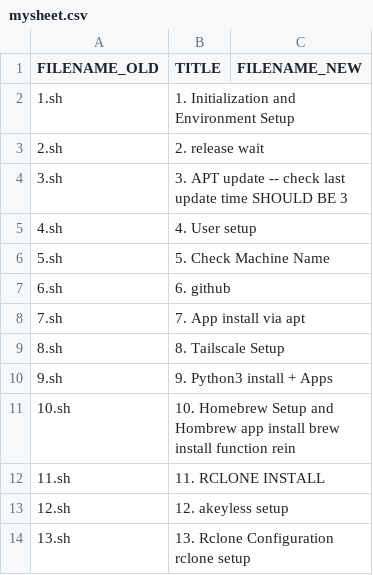
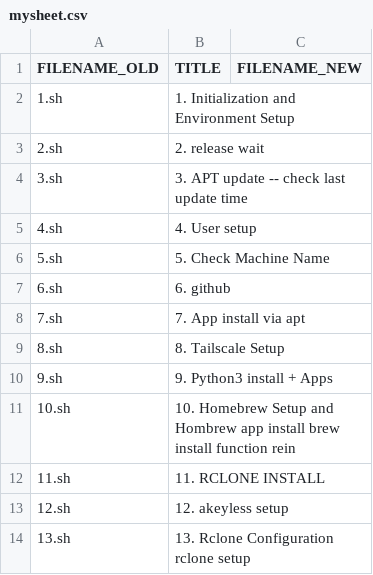
Before and after one commit to abraxas678/PUBLIC, a CSV file: splitter/mysheet.csv, drawn as a sheet; the diff names each change by its address in the sheet, - before the commit and + after, or states it on an @@ line.

```diff
--- a/splitter/mysheet.csv
+++ b/splitter/mysheet.csv
-B4 (TITLE): 3. APT update -- check last update time SHOULD BE 3
+B4 (TITLE): 3. APT update -- check last update time
```
Also changed, not shown: 15 other files.
